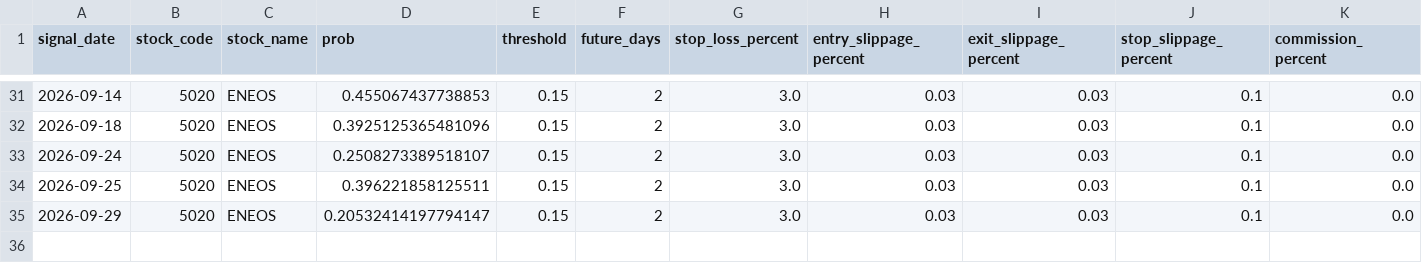
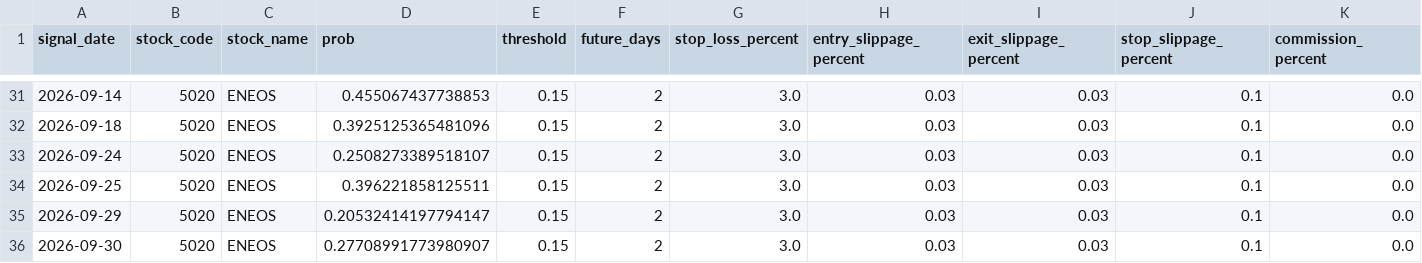
Before and after one commit to ta1k1-arakawa/stock-analyzer, a CSV file: data/trade_log_5020.csv, drawn as a sheet; only a part is shown, gaps mark what is left out; rows hold the shown columns only; the diff names each change by its address in the sheet, - before the commit and + after, or states it on an @@ line.

```diff
--- a/data/trade_log_5020.csv
+++ b/data/trade_log_5020.csv
+row 36: 2026-09-30 | 5020 | ENEOS | 0.27708991773980907 | 0.15 | 2 | 3.0 | 0.03 | 0.03 | 0.1 | 0.0
```
Also changed, not shown: data/trade_log_8306.csv.
